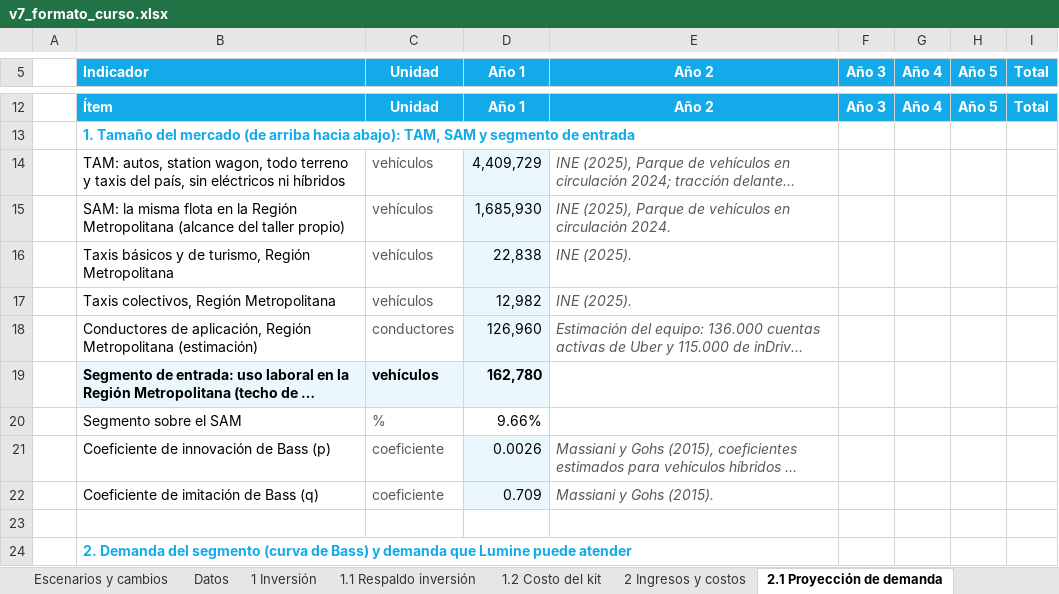
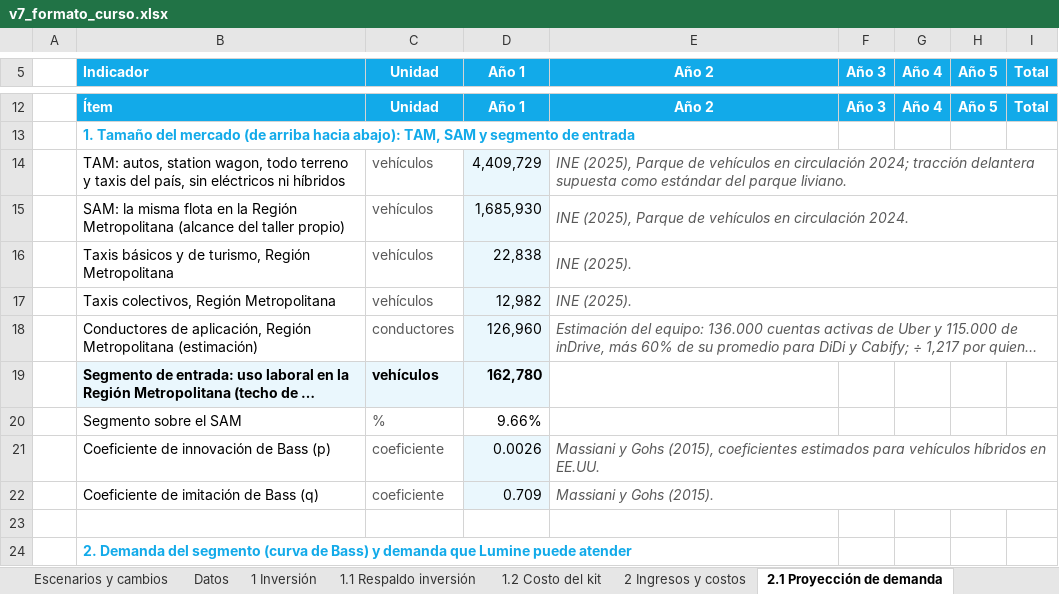
Before and after one commit to diegoaam0109-ux/lumine, an Excel workbook: integrador-2/fase-4/excel/v7_formato_curso.xlsx, sheet 2.1 Proyección de demanda, drawn as a sheet; only a part is shown, gaps mark what is left out; long unchanged cells end in …; values as stored, in another font and other column widths than the file's, no borders; the diff names each change by its address in the sheet, - before the commit and + after, or states it on an @@ line.

```diff
--- a/integrador-2/fase-4/excel/v7_formato_curso.xlsx (sheet 2.1 Proyección de demanda)
+++ b/integrador-2/fase-4/excel/v7_formato_curso.xlsx (sheet 2.1 Proyección de demanda)
+E14:I14 merged
+E15:I15 merged
+E16:I16 merged
+E17:I17 merged
+E18:I18 merged
+E21:I21 merged
+E22:I22 merged
```
Also changed, not shown: charts or pictures, 3 other files.
